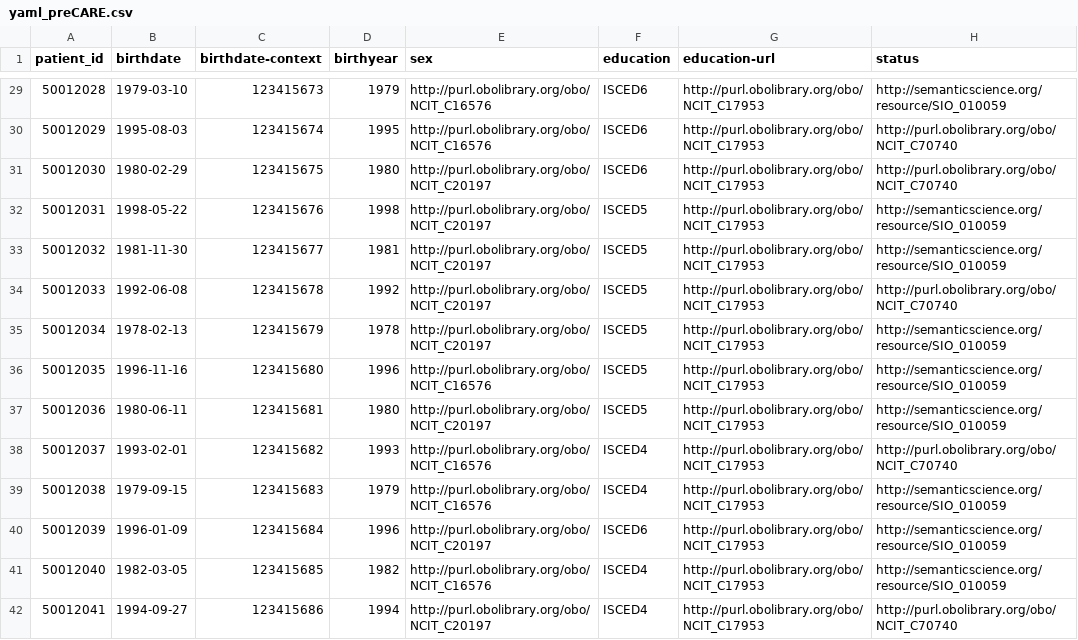
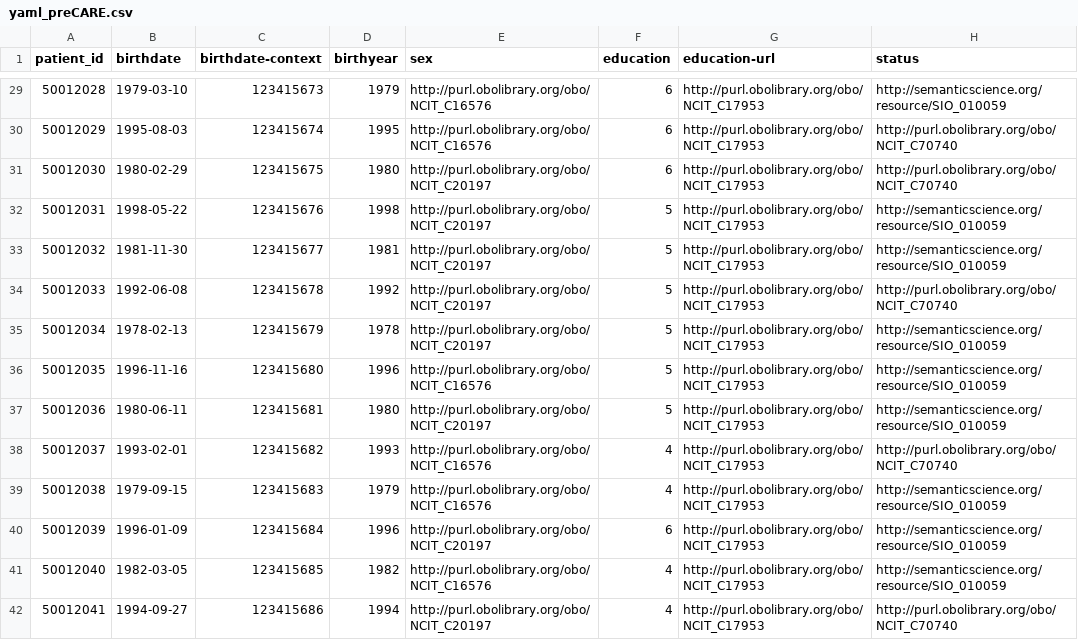
Before and after one commit to CARE-SM/CARE-SM-Toolkit, a CSV file: toolkit/exemplar_data/yaml_preCARE.csv, drawn as a sheet; only a part is shown, gaps mark what is left out; the diff covers the shown part only; the diff names each change by its address in the sheet, - before the commit and + after, or states it on an @@ line.

```diff
--- a/toolkit/exemplar_data/yaml_preCARE.csv
+++ b/toolkit/exemplar_data/yaml_preCARE.csv
-F29:F31 (education): ISCED6
+F29:F31 (education): 6
-F32:F37 (education): ISCED5
+F32:F37 (education): 5
-F38:F39 (education): ISCED4
+F38:F39 (education): 4
-F40 (education): ISCED6
+F40 (education): 6
-F41:F42 (education): ISCED4
+F41:F42 (education): 4
```
Also changed, not shown: 86 edited cells elsewhere in this file, 10 other files.
